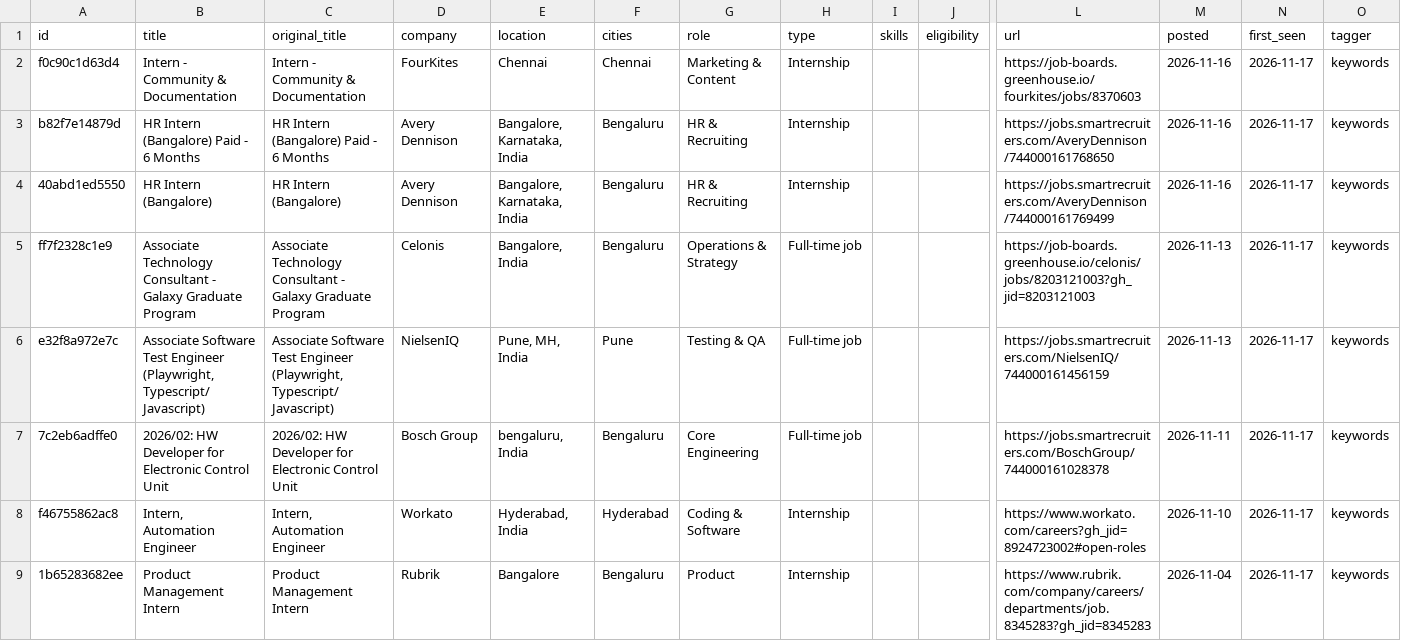
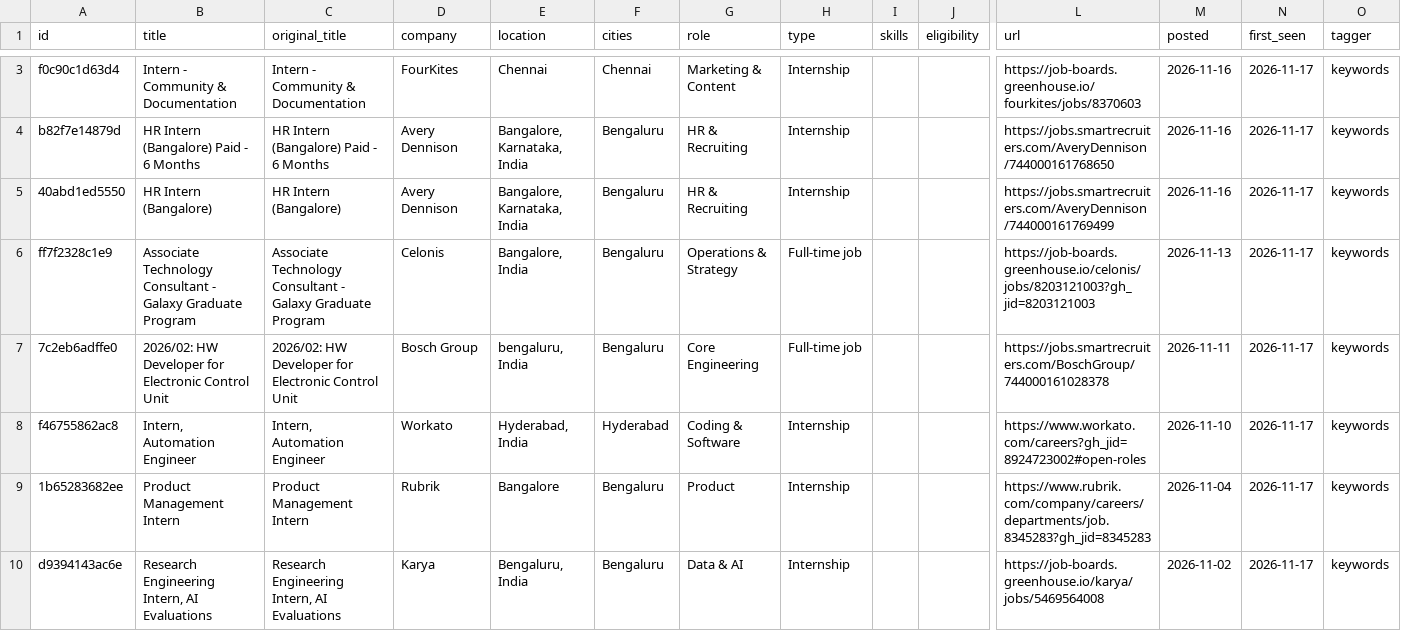
Before and after one commit to vrushali-pixel/beep-jobs, a CSV file: data/jobs.csv, drawn as a sheet; only a part is shown, gaps mark what is left out; the shorter side is filled out with more unchanged rows; removed rows and columns are numbered as before the commit, all else as after; rows hold the shown columns only; the diff covers the shown part only; the diff names each change by its address in the sheet, - before the commit and + after, or states it on an @@ line.

```diff
--- a/data/jobs.csv
+++ b/data/jobs.csv
-row 6: e32f8a972e7c | Associate Software Test Engineer (Playwright, Typescript/ Javascript) | Associate Software Test Engineer (Playwright, Typescript/ Javascript) | NielsenIQ | Pune, MH, India | Pune | Testing & QA | Full-time job |  |  | https://jobs.smartrecruiters.com/NielsenIQ/744000161456159 | 2026-11-13 | 2026-11-17 | keywords
```
Also changed, not shown: 1 added row and 2 removed rows elsewhere in this file, 5 other files.
